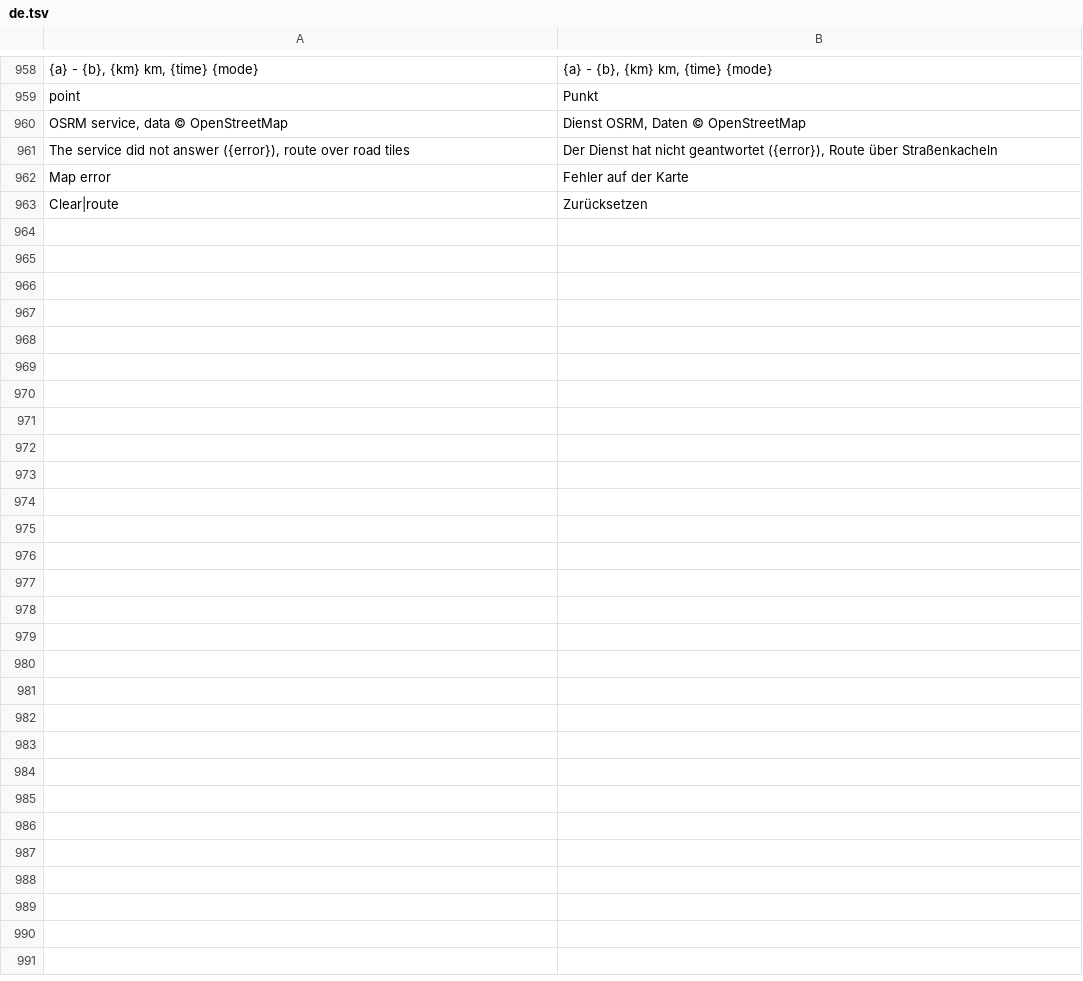
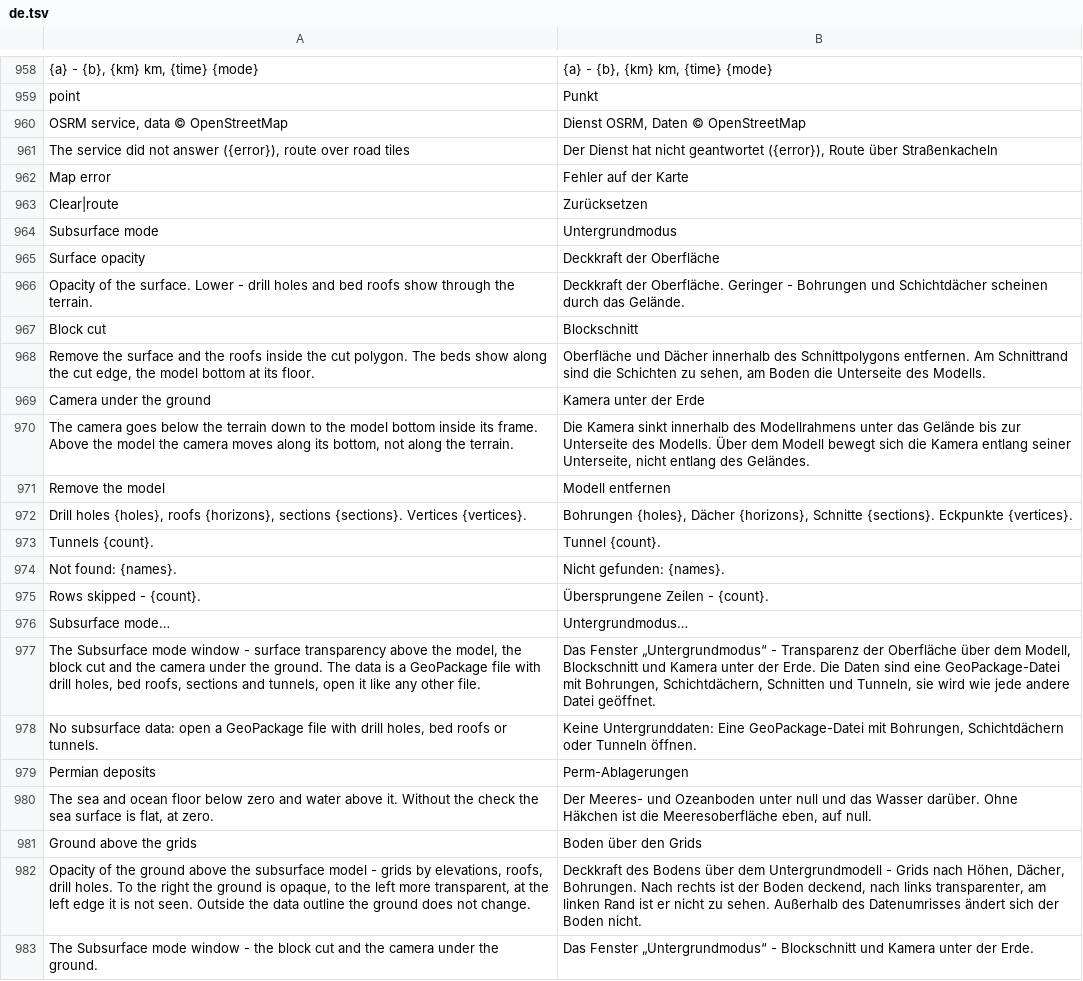
Before and after one commit to Valery35/planetx-lite, a TSV file: crates/ui/i18n/de.tsv, drawn as a sheet; only a part is shown, gaps mark what is left out.

```diff
--- a/crates/ui/i18n/de.tsv
+++ b/crates/ui/i18n/de.tsv
@@ -963 +963,21 @@ Map error	Fehler auf der Karte
 Clear|route	Zurücksetzen
+Subsurface mode	Untergrundmodus
+Surface opacity	Deckkraft der Oberfläche
+Opacity of the surface. Lower - drill holes and bed roofs show through the terrain.	Deckkraft der Oberfläche. Geringer - Bohrungen und Schichtdächer scheinen durch das Gelände.
+Block cut	Blockschnitt
+Remove the surface and the roofs inside the cut polygon. The beds show along the cut edge, the model bottom at its floor.	Oberfläche und Dächer innerhalb des Schnittpolygons entfernen. Am Schnittrand sind die Schichten zu sehen, am Boden die Unterseite des Modells.
+Camera under the ground	Kamera unter der Erde
+The camera goes below the terrain down to the model bottom inside its frame. Above the model the camera moves along its bottom, not along the terrain.	Die Kamera sinkt innerhalb des Modellrahmens unter das Gelände bis zur Unterseite des Modells. Über dem Modell bewegt sich die Kamera entlang seiner Unterseite, nicht entlang des Geländes.
+Remove the model	Modell entfernen
+Drill holes {holes}, roofs {horizons}, sections {sections}. Vertices {vertices}.	Bohrungen {holes}, Dächer {horizons}, Schnitte {sections}. Eckpunkte {vertices}.
+Tunnels {count}.	Tunnel {count}.
+Not found: {names}.	Nicht gefunden: {names}.
+Rows skipped - {count}.	Übersprungene Zeilen - {count}.
+Subsurface mode…	Untergrundmodus…
+The Subsurface mode window - surface transparency above the model, the block cut and the camera under the ground. The data is a GeoPackage file with drill holes, bed roofs, sections and tunnels, open it like any other file.	Das Fenster „Untergrundmodus“ - Transparenz der Oberfläche über dem Modell, Blockschnitt und Kamera unter der Erde. Die Daten sind eine GeoPackage-Datei mit Bohrungen, Schichtdächern, Schnitten und Tunneln, sie wird wie jede andere Datei geöffnet.
+No subsurface data: open a GeoPackage file with drill holes, bed roofs or tunnels.	Keine Untergrunddaten: Eine GeoPackage-Datei mit Bohrungen, Schichtdächern oder Tunneln öffnen.
+Permian deposits	Perm-Ablagerungen
+The sea and ocean floor below zero and water above it. Without the check the sea surface is flat, at zero.	Der Meeres- und Ozeanboden unter null und das Wasser darüber. Ohne Häkchen ist die Meeresoberfläche eben, auf null.
+Ground above the grids	Boden über den Grids
+Opacity of the ground above the subsurface model - grids by elevations, roofs, drill holes. To the right the ground is opaque, to the left more transparent, at the left edge it is not seen. Outside the data outline the ground does not change.	Deckkraft des Bodens über dem Untergrundmodell - Grids nach Höhen, Dächer, Bohrungen. Nach rechts ist der Boden deckend, nach links transparenter, am linken Rand ist er nicht zu sehen. Außerhalb des Datenumrisses ändert sich der Boden nicht.
+The Subsurface mode window - the block cut and the camera under the ground.	Das Fenster „Untergrundmodus“ - Blockschnitt und Kamera unter der Erde.
```
Also changed, not shown: crates/ui/i18n/az.tsv, crates/ui/i18n/ja.tsv, 29 other files.
